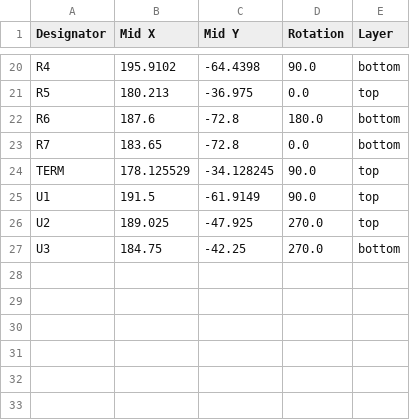
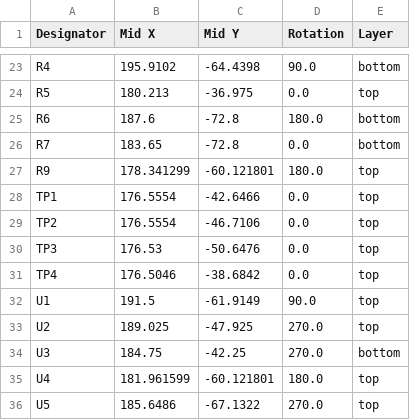
Before and after one commit to waterloo-rocketry/canhw, a CSV file: usbdbg/production/positions.csv, drawn as a sheet; only a part is shown, gaps mark what is left out; removed rows and columns are numbered as before the commit, all else as after; the diff covers the shown part only; the diff names each change by its address in the sheet, - before the commit and + after, or states it on an @@ line.

```diff
--- a/usbdbg/production/positions.csv
+++ b/usbdbg/production/positions.csv
-row 24: TERM | 178.125529 | -34.128245 | 90.0 | top
+row 27: R9 | 178.341299 | -60.121801 | 180.0 | top
+row 28: TP1 | 176.5554 | -42.6466 | 0.0 | top
+row 29: TP2 | 176.5554 | -46.7106 | 0.0 | top
+row 30: TP3 | 176.53 | -50.6476 | 0.0 | top
+row 31: TP4 | 176.5046 | -38.6842 | 0.0 | top
+row 35: U4 | 181.961599 | -60.121801 | 180.0 | top
+row 36: U5 | 185.6486 | -67.1322 | 270.0 | top
```
Also changed, not shown: 8 added rows, 5 removed rows and 2 edited cells elsewhere in this file, usbdbg/production/bom.csv, 22 other files.
